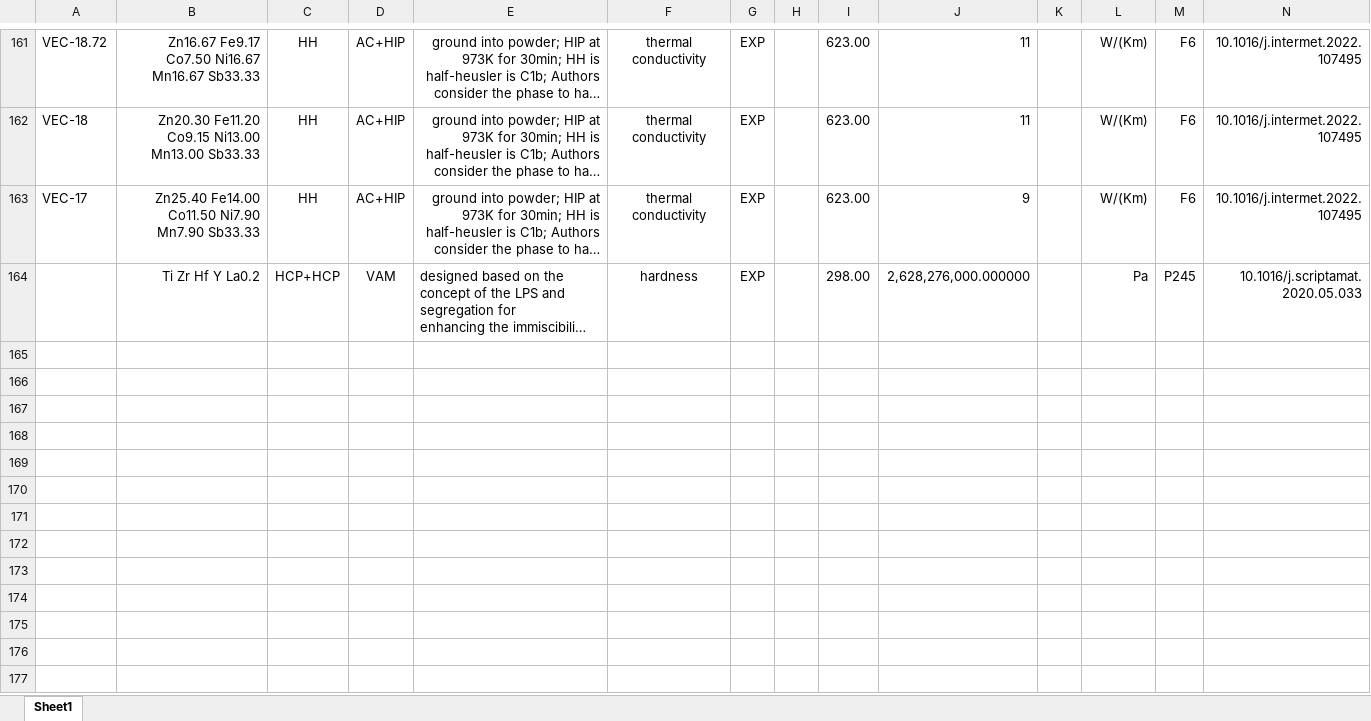
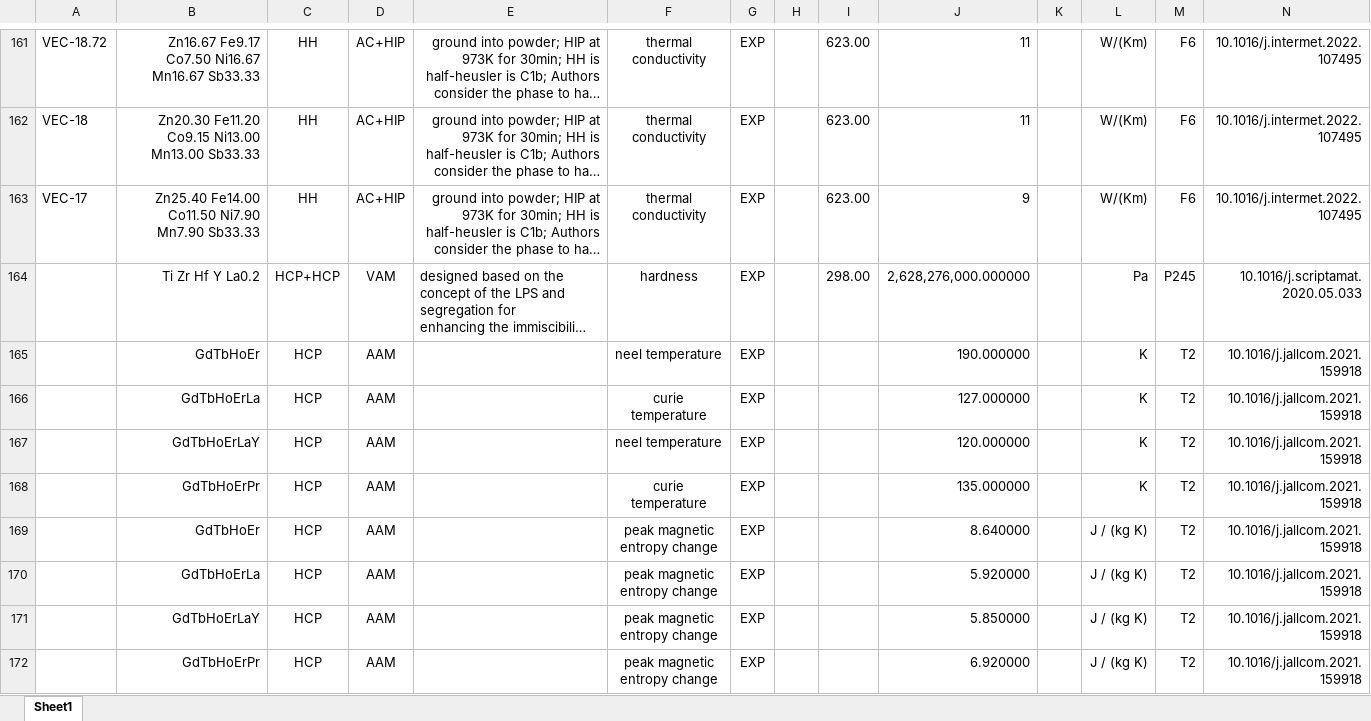
Before and after one commit to amkrajewski/ULTERA-contribute-amkrajewski, an Excel workbook: LessCommonElements_Nov2024.xlsx, sheet Sheet1, drawn as a sheet; only a part is shown, gaps mark what is left out; long unchanged cells end in …; values as stored, in another font and other column widths than the file's, no borders; rows hold the shown columns only; the diff names each change by its address in the sheet, - before the commit and + after, or states it on an @@ line.

Commit message:
- extracted data from  `10.1016/j.jallcom.2021.159918`

```diff
--- a/LessCommonElements_Nov2024.xlsx (sheet Sheet1)
+++ b/LessCommonElements_Nov2024.xlsx (sheet Sheet1)
+row 165:  | GdTbHoEr | HCP | AAM |  | neel temperature | EXP |  |  | 190.000000 |  | K | T2 | 10.1016/j.jallcom.2021.159918
+row 166:  | GdTbHoErLa | HCP | AAM |  | curie temperature | EXP |  |  | 127.000000 |  | K | T2 | 10.1016/j.jallcom.2021.159918
+row 167:  | GdTbHoErLaY | HCP | AAM |  | neel temperature | EXP |  |  | 120.000000 |  | K | T2 | 10.1016/j.jallcom.2021.159918
+row 168:  | GdTbHoErPr | HCP | AAM |  | curie temperature | EXP |  |  | 135.000000 |  | K | T2 | 10.1016/j.jallcom.2021.159918
+row 169:  | GdTbHoEr | HCP | AAM |  | peak magnetic entropy change | EXP |  |  | 8.640000 |  | J / (kg K) | T2 | 10.1016/j.jallcom.2021.159918
+row 170:  | GdTbHoErLa | HCP | AAM |  | peak magnetic entropy change | EXP |  |  | 5.920000 |  | J / (kg K) | T2 | 10.1016/j.jallcom.2021.159918
+row 171:  | GdTbHoErLaY | HCP | AAM |  | peak magnetic entropy change | EXP |  |  | 5.850000 |  | J / (kg K) | T2 | 10.1016/j.jallcom.2021.159918
+row 172:  | GdTbHoErPr | HCP | AAM |  | peak magnetic entropy change | EXP |  |  | 6.920000 |  | J / (kg K) | T2 | 10.1016/j.jallcom.2021.159918
```
